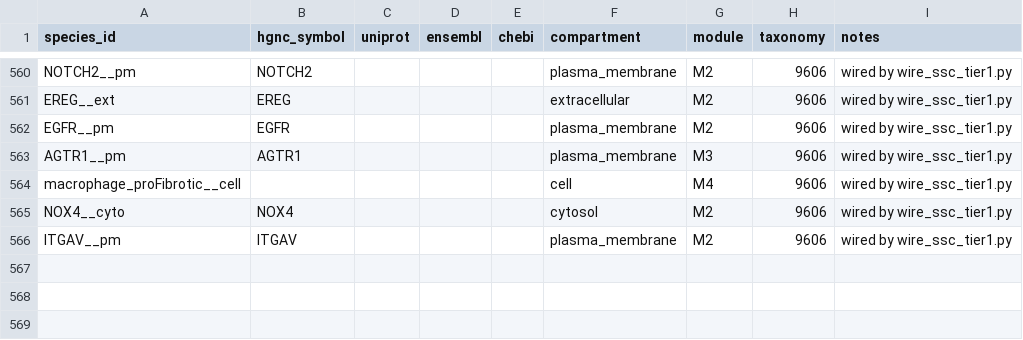
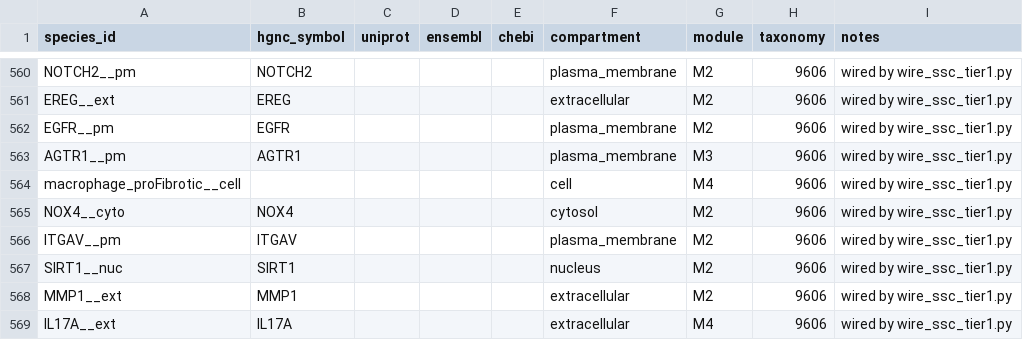
Before and after one commit to Nurtal/IDT_SSc_map, a TSV file: curation/annotations/species_annotations.tsv, drawn as a sheet; only a part is shown, gaps mark what is left out.

```diff
--- a/curation/annotations/species_annotations.tsv
+++ b/curation/annotations/species_annotations.tsv
@@ -566 +566,4 @@ NOX4__cyto	NOX4				cytosol	M2	9606	wired by wire_ssc_tier1.py
 ITGAV__pm	ITGAV				plasma_membrane	M2	9606	wired by wire_ssc_tier1.py
+SIRT1__nuc	SIRT1				nucleus	M2	9606	wired by wire_ssc_tier1.py
+MMP1__ext	MMP1				extracellular	M2	9606	wired by wire_ssc_tier1.py
+IL17A__ext	IL17A				extracellular	M4	9606	wired by wire_ssc_tier1.py
```
Also changed, not shown: analysis/network/centrality.tsv, curation/annotations/reaction_evidence.tsv, 19 other files.
